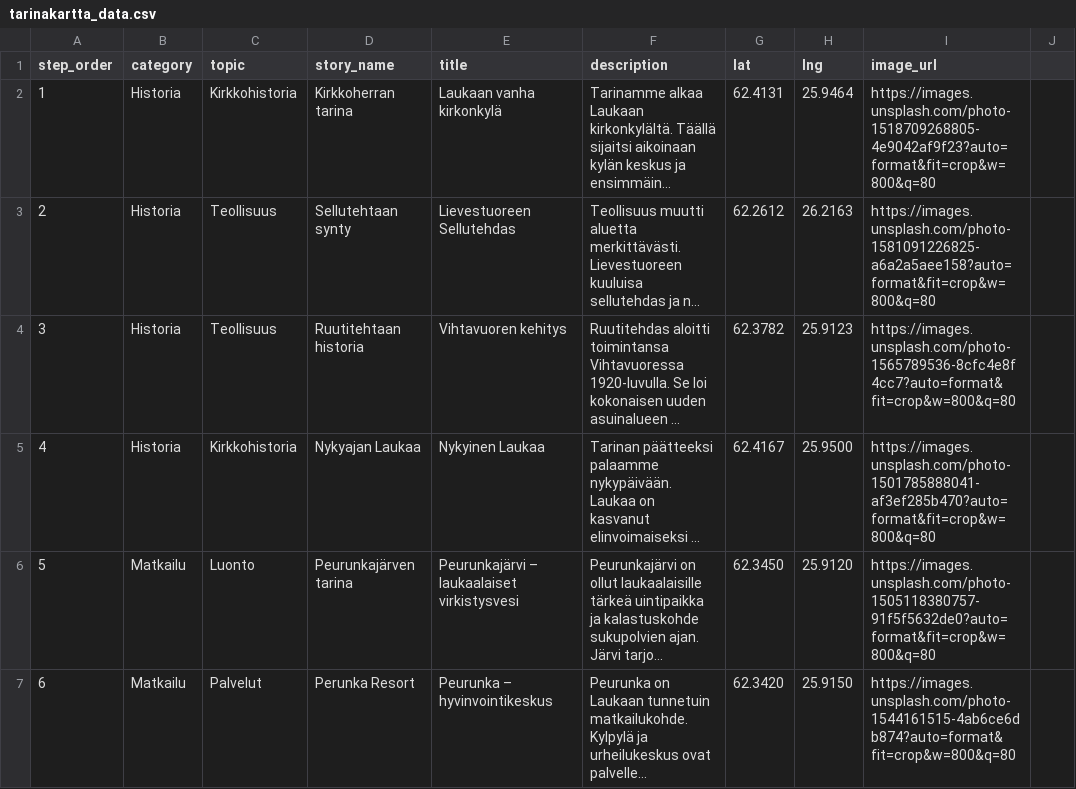
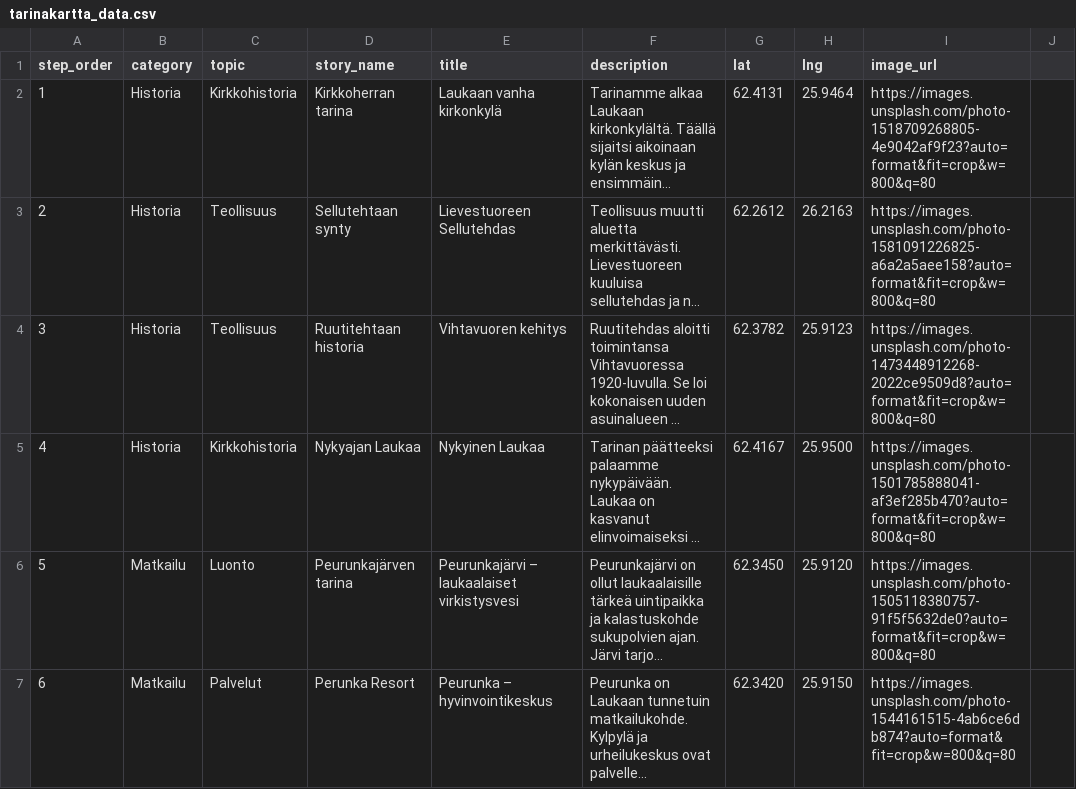
Before and after one commit to amikkola-laukaainfo/LaukaaInfo-livescreen, a CSV file: dist/tarinakartta_data.csv, drawn as a sheet; only a part is shown; long unchanged cells end in …; the diff names each change by its address in the sheet, - before the commit and + after, or states it on an @@ line.

Commit message:
feat: Introduce interactive story and memory map applications with dynamic data filtering and map visualization.

```diff
--- a/dist/tarinakartta_data.csv
+++ b/dist/tarinakartta_data.csv
-I4 (image_url): https://images.unsplash.com/photo-1565789536-8cfc4e8f4cc7?auto=format&fit=crop&w=800&q=80
+I4 (image_url): https://images.unsplash.com/photo-1473448912268-2022ce9509d8?auto=format&fit=crop&w=800&q=80
```
Also changed, not shown: tarinakartta_data.csv.
